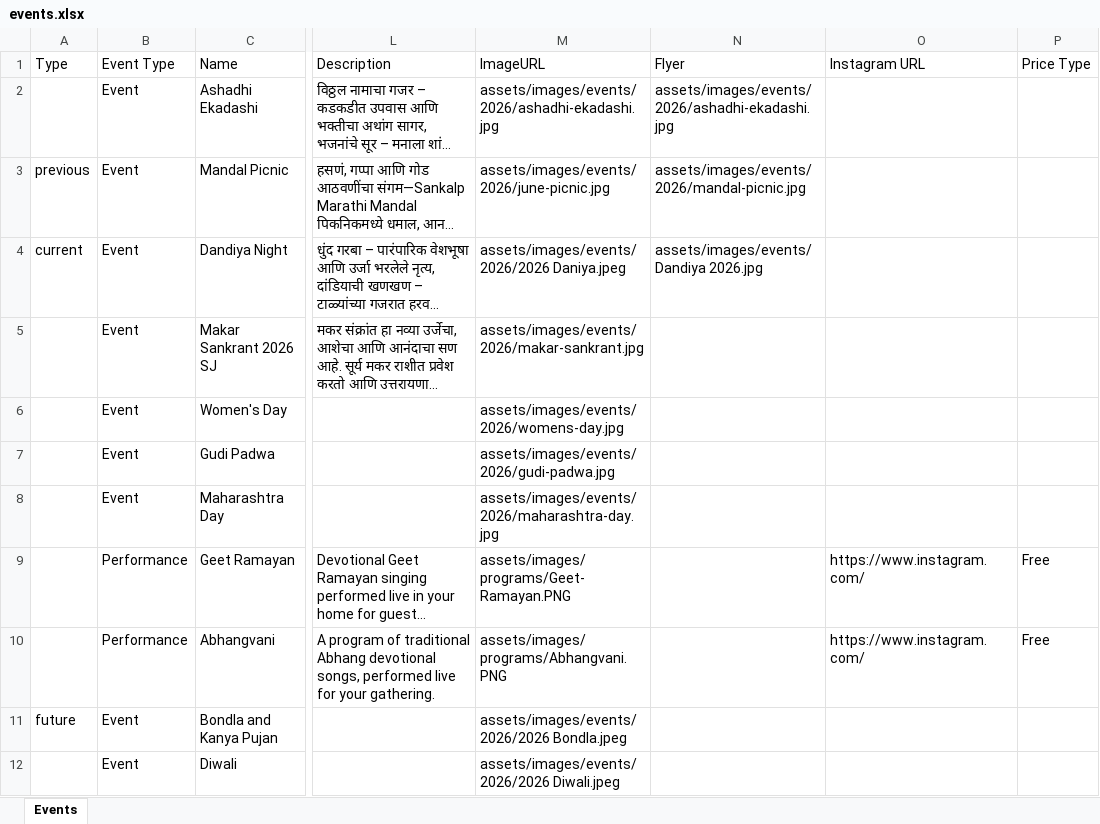
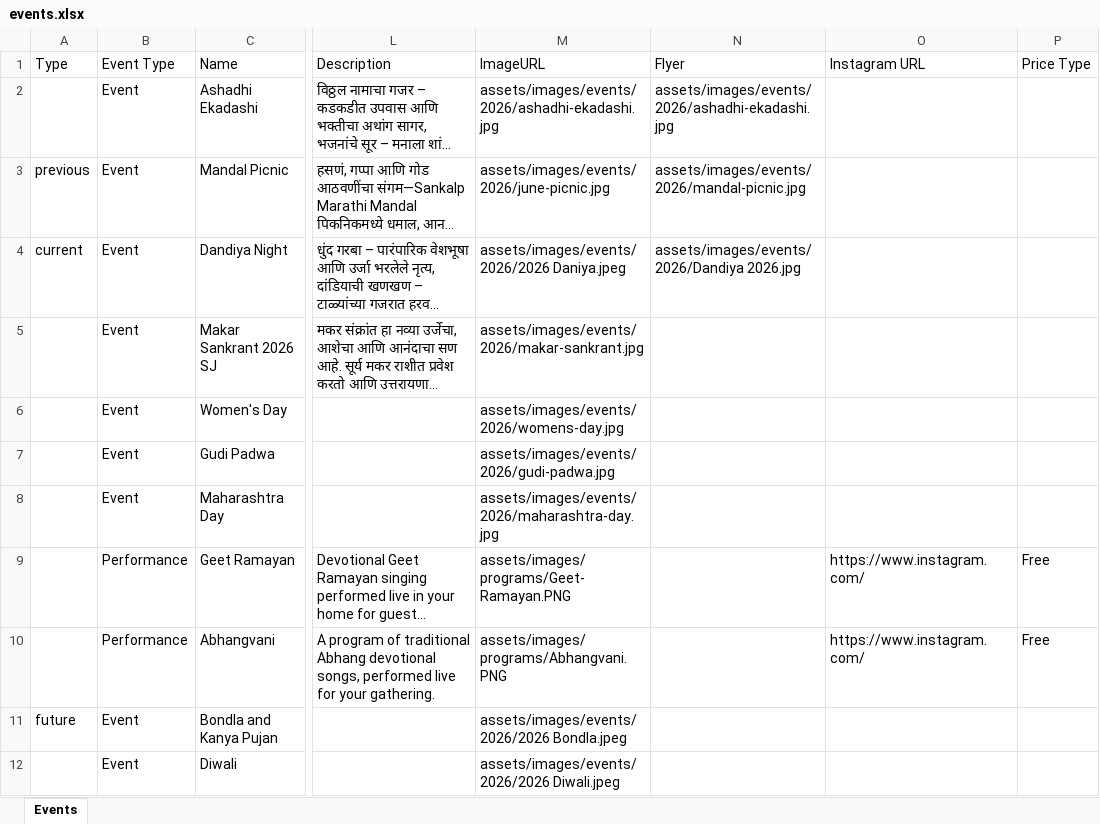
Before and after one commit to sankalpmarathimandal-debug/SankalpMarathiMandalWebsite, an Excel workbook: data/events.xlsx, sheet Events, drawn as a sheet; only a part is shown, gaps mark what is left out; long unchanged cells end in …; values as stored, in another font and other column widths than the file's, no borders; the diff names each change by its address in the sheet, - before the commit and + after, or states it on an @@ line.

Commit message:
Admin: edit data/events.xlsx via table editor

```diff
--- a/data/events.xlsx (sheet Events)
+++ b/data/events.xlsx (sheet Events)
-N4 (Flyer): assets/images/events/Dandiya 2026.jpg
+N4 (Flyer): assets/images/events/2026/Dandiya 2026.jpg
```
